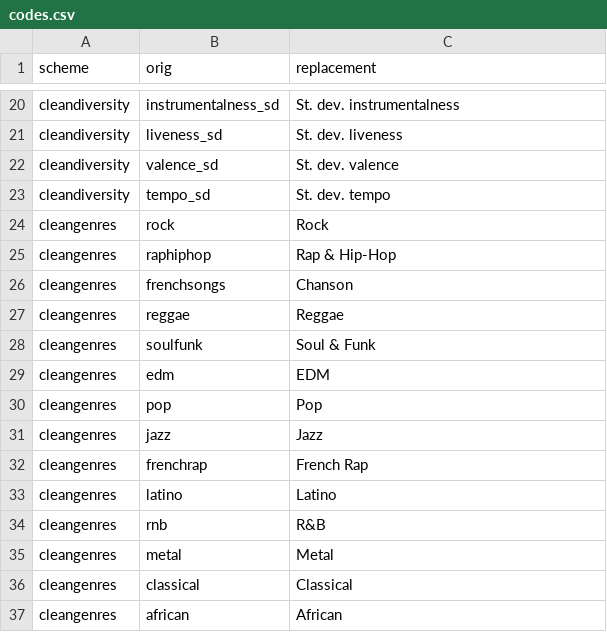
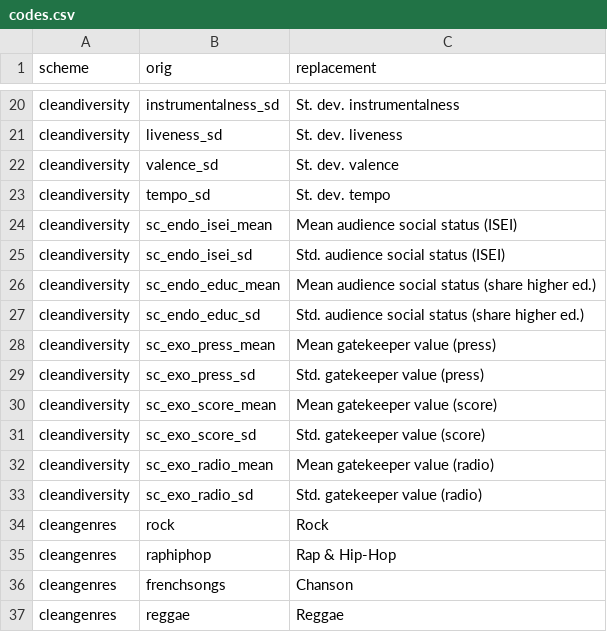
Before and after one commit to scoavoux/reco_diversity, a CSV file: data/codes.csv, drawn as a sheet; only a part is shown, gaps mark what is left out; the shorter side is filled out with more unchanged rows; the diff names each change by its address in the sheet, - before the commit and + after, or states it on an @@ line.

Commit message:
added mean and sd over legitimacy

```diff
--- a/data/codes.csv
+++ b/data/codes.csv
+row 24: cleandiversity | sc_endo_isei_mean | Mean audience social status (ISEI)
+row 25: cleandiversity | sc_endo_isei_sd | Std. audience social status (ISEI)
+row 26: cleandiversity | sc_endo_educ_mean | Mean audience social status (share higher ed.)
+row 27: cleandiversity | sc_endo_educ_sd | Std. audience social status (share higher ed.)
+row 28: cleandiversity | sc_exo_press_mean | Mean gatekeeper value (press)
+row 29: cleandiversity | sc_exo_press_sd | Std. gatekeeper value (press)
+row 30: cleandiversity | sc_exo_score_mean | Mean gatekeeper value (score)
+row 31: cleandiversity | sc_exo_score_sd | Std. gatekeeper value (score)
+row 32: cleandiversity | sc_exo_radio_mean | Mean gatekeeper value (radio)
+row 33: cleandiversity | sc_exo_radio_sd | Std. gatekeeper value (radio)
```
Also changed, not shown: 4 other files.
